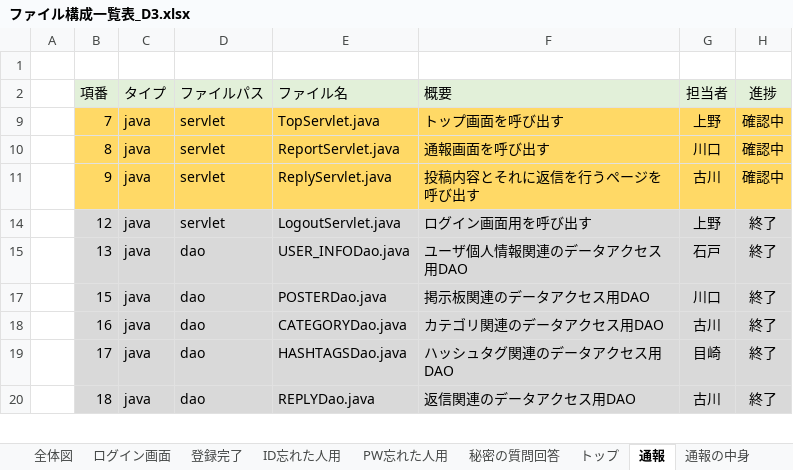
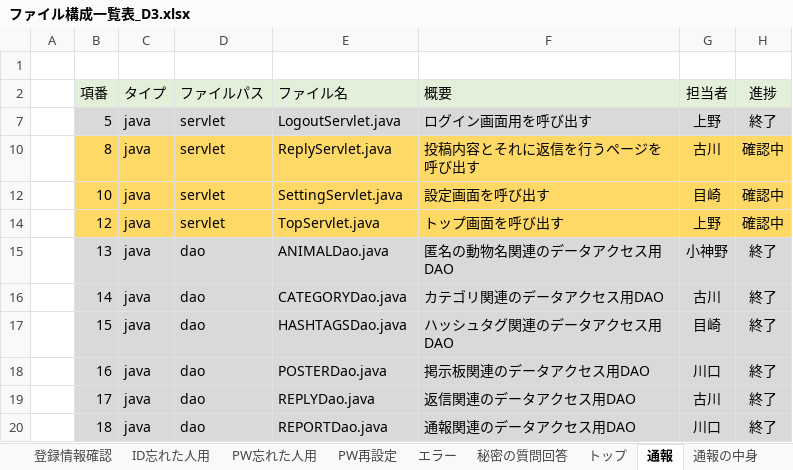
Before and after one commit to dojo2023/D-3, an Excel workbook: doc/ファイル構成一覧表_D3.xlsx, sheet 通報, drawn as a sheet; only a part is shown; values as stored, in another font and other column widths than the file's, no borders; conditional formats not drawn; removed rows and columns are numbered as before the commit, all else as after; the diff covers the shown part only; the diff names each change by its address in the sheet, - before the commit and + after, or states it on an @@ line.

```diff
--- a/doc/ファイル構成一覧表_D3.xlsx (sheet 通報)
+++ b/doc/ファイル構成一覧表_D3.xlsx (sheet 通報)
-sheet tab: ログイン画面
+sheet tab: 登録情報確認
-sheet tab: 登録完了
+sheet tab: PW再設定
+sheet tab: エラー
-B7 (項番): 7
+B7 (項番): 5
-B7:H7 fill: #FFD966
+B7:H7 fill: #D9D9D9
-E7 (ファイル名): TopServlet.java
+E7 (ファイル名): LogoutServlet.java
-F7 (概要): トップ画面を呼び出す
+F7 (概要): ログイン画面用を呼び出す
-H7 (進捗): 確認中
+H7 (進捗): 終了
-E10 (ファイル名): ReportServlet.java
+E10 (ファイル名): ReplyServlet.java
-F10 (概要): 通報画面を呼び出す
+F10 (概要): 投稿内容とそれに返信を行うページを呼び出す
-G10 (担当者): 川口
+G10 (担当者): 古川
-row 11:  | 9 | java | servlet | ReplyServlet.java | 投稿内容とそれに返信を行うページを呼び出す | 古川 | 確認中
+row 12:  | 10 | java | servlet | SettingServlet.java | 設定画面を呼び出す | 目崎 | 確認中
-B14:H14 fill: #D9D9D9
+B14:H14 fill: #FFD966
-E14 (ファイル名): LogoutServlet.java
+E14 (ファイル名): TopServlet.java
-F14 (概要): ログイン画面用を呼び出す
+F14 (概要): トップ画面を呼び出す
-H14 (進捗): 終了
+H14 (進捗): 確認中
-E15 (ファイル名): USER_INFODao.java
+E15 (ファイル名): ANIMALDao.java
-F15 (概要): ユーザ個人情報関連のデータアクセス用DAO
+F15 (概要): 匿名の動物名関連のデータアクセス用DAO
-G15 (担当者): 石戸
+G15 (担当者): 小神野
+row 16:  | 14 | java | dao | CATEGORYDao.java | カテゴリ関連のデータアクセス用DAO | 古川 | 終了
-E17 (ファイル名): POSTERDao.java
+E17 (ファイル名): HASHTAGSDao.java
-F17 (概要): 掲示板関連のデータアクセス用DAO
+F17 (概要): ハッシュタグ関連のデータアクセス用DAO
-G17 (担当者): 川口
+G17 (担当者): 目崎
-E18 (ファイル名): CATEGORYDao.java
+E18 (ファイル名): POSTERDao.java
-F18 (概要): カテゴリ関連のデータアクセス用DAO
+F18 (概要): 掲示板関連のデータアクセス用DAO
-G18 (担当者): 古川
+G18 (担当者): 川口
-E19 (ファイル名): HASHTAGSDao.java
+E19 (ファイル名): REPLYDao.java
-F19 (概要): ハッシュタグ関連のデータアクセス用DAO
+F19 (概要): 返信関連のデータアクセス用DAO
-G19 (担当者): 目崎
+G19 (担当者): 古川
-E20 (ファイル名): REPLYDao.java
+E20 (ファイル名): REPORTDao.java
-F20 (概要): 返信関連のデータアクセス用DAO
+F20 (概要): 通報関連のデータアクセス用DAO
-G20 (担当者): 古川
+G20 (担当者): 川口
```
Also changed, not shown: 6 added rows, 5 removed rows, 40 edited cells and cell formats elsewhere in this sheet, sheet トップ, sheet 全体図, sheet 掲示板 (返信), sheet 通報の中身, sheet 掲示板, sheet 掲示板(新規), 5 more sheets, other sheet tabs, formulas that keep their value, hidden cells, doc/進捗管理表_D3.xlsx, 1 other file.
